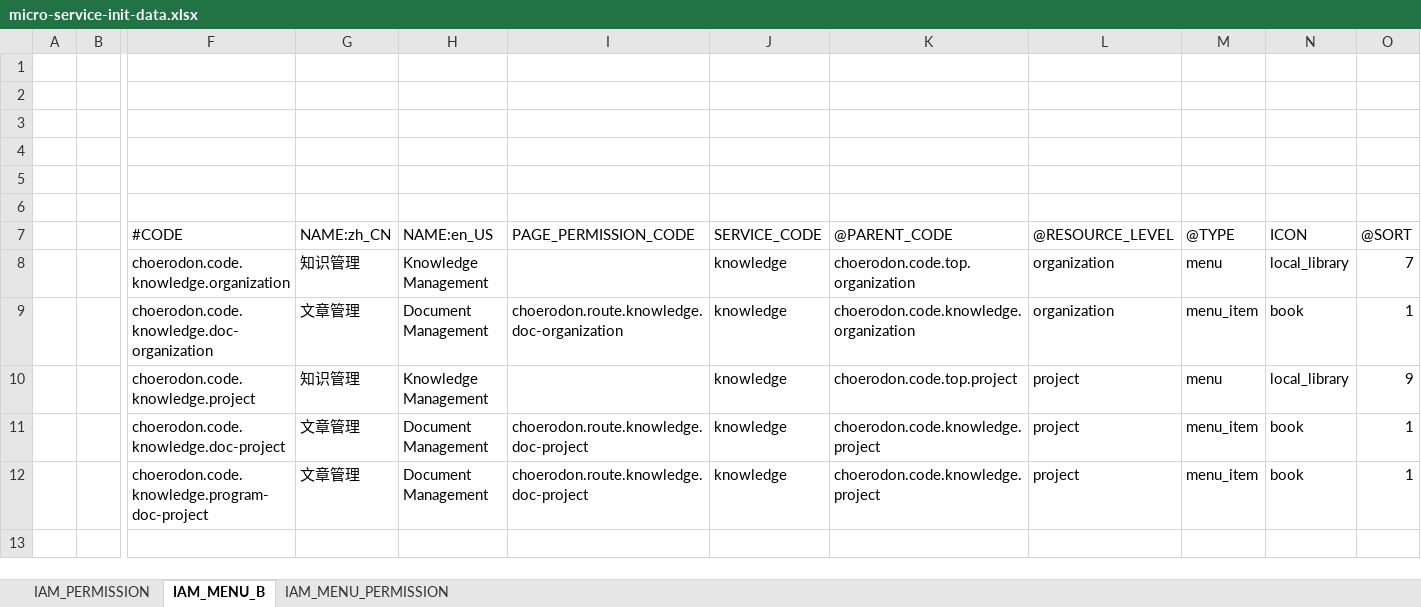
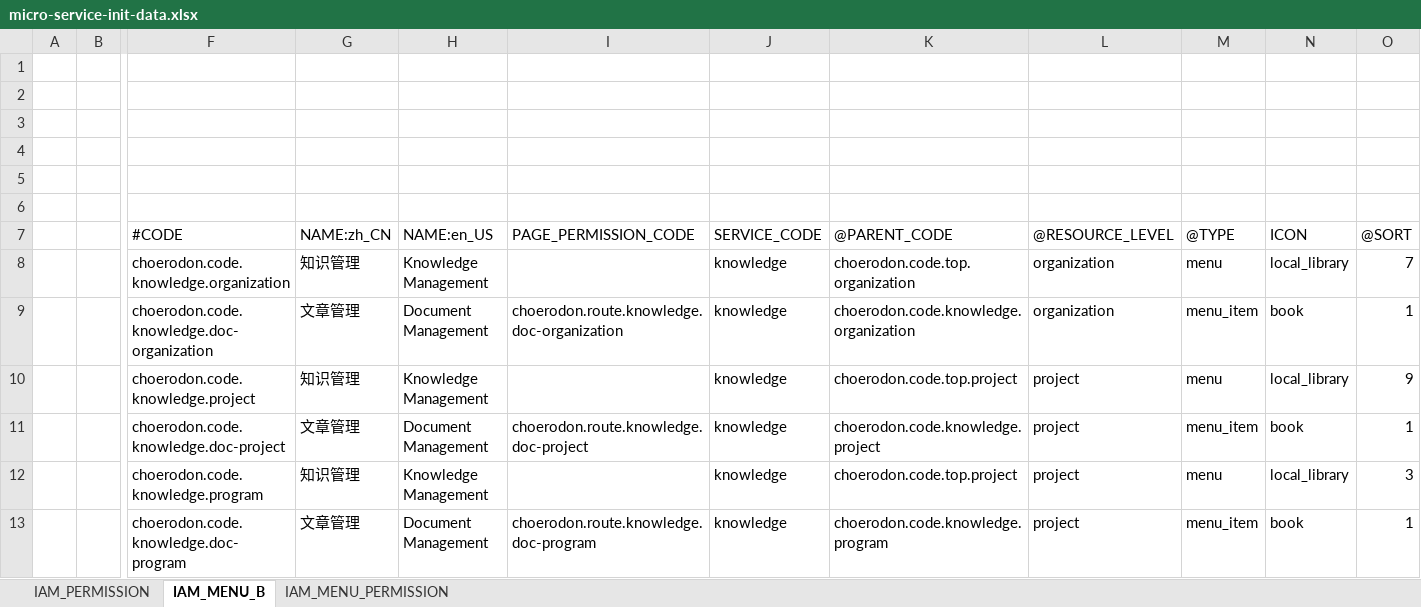
Before and after one commit to open-hand/knowledgebase-service, an Excel workbook: src/main/resources/script/front/micro-service-init-data.xlsx, sheet IAM_MENU_B, drawn as a sheet; only a part is shown, gaps mark what is left out; values as stored, in another font and other column widths than the file's, no borders; addresses are those after the commit; rows hold the shown columns only; the diff names each change by its address in the sheet, - before the commit and + after, or states it on an @@ line.

Commit message:
[ADD]项目群增加知识管理

```diff
--- a/src/main/resources/script/front/micro-service-init-data.xlsx (sheet IAM_MENU_B)
+++ b/src/main/resources/script/front/micro-service-init-data.xlsx (sheet IAM_MENU_B)
+row 12:  |  | choerodon.code.knowledge.program | 知识管理 | Knowledge Management |  | knowledge | choerodon.code.top.project | project | menu | local_library | 3
-F13: choerodon.code.knowledge.program-doc-project
+F13: choerodon.code.knowledge.doc-program
-I13: choerodon.route.knowledge.doc-project
+I13: choerodon.route.knowledge.doc-program
-K13: choerodon.code.knowledge.project
+K13: choerodon.code.knowledge.program
```
Also changed, not shown: sheet IAM_PERMISSION, sheet IAM_MENU_PERMISSION.
